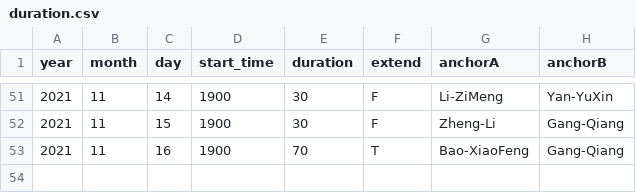
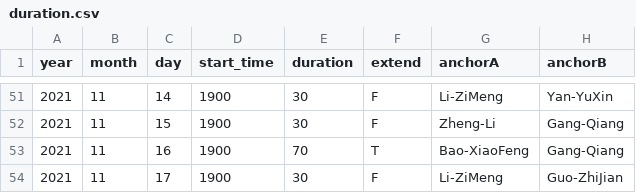
Before and after one commit to xiaoke0O/XinWenLianBo_duration, a CSV file: duration.csv, drawn as a sheet; only a part is shown, gaps mark what is left out; the diff names each change by its address in the sheet, - before the commit and + after, or states it on an @@ line.

Commit message:
add: 2021-11-17

```diff
--- a/duration.csv
+++ b/duration.csv
+row 54: 2021 | 11 | 17 | 1900 | 30 | F | Li-ZiMeng | Guo-ZhiJian
```
